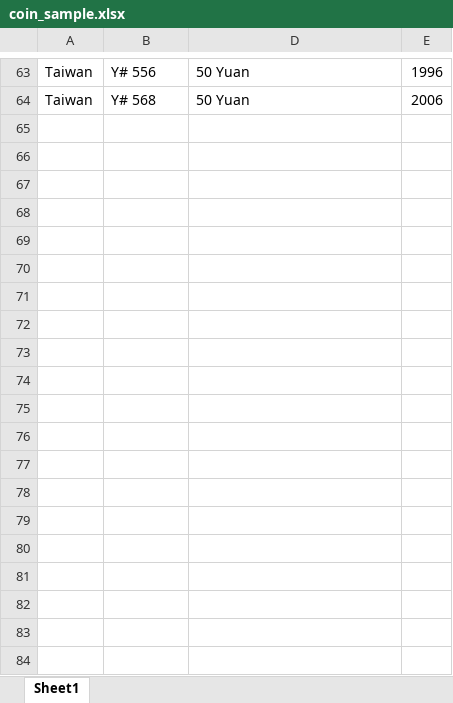
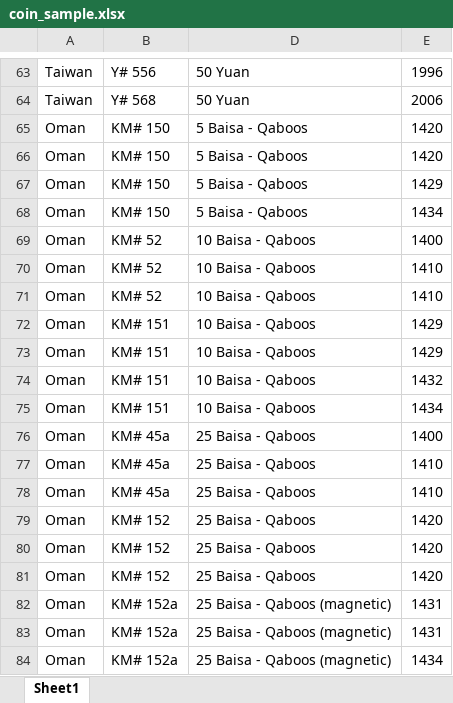
Before and after one commit to AngelVI13/coin-avg, an Excel workbook: coin_sample.xlsx, sheet Sheet1, drawn as a sheet; only a part is shown, gaps mark what is left out; values as stored, in another font and other column widths than the file's, no borders; the diff covers the shown part only; the diff names each change by its address in the sheet, - before the commit and + after, or states it on an @@ line.

```diff
--- a/coin_sample.xlsx (sheet Sheet1)
+++ b/coin_sample.xlsx (sheet Sheet1)
+row 65: Oman | KM# 150 | 5 Baisa - Qaboos | 1420
+row 66: Oman | KM# 150 | 5 Baisa - Qaboos | 1420
+row 67: Oman | KM# 150 | 5 Baisa - Qaboos | 1429
+row 68: Oman | KM# 150 | 5 Baisa - Qaboos | 1434
+row 69: Oman | KM# 52 | 10 Baisa - Qaboos | 1400
+row 70: Oman | KM# 52 | 10 Baisa - Qaboos | 1410
+row 71: Oman | KM# 52 | 10 Baisa - Qaboos | 1410
+row 72: Oman | KM# 151 | 10 Baisa - Qaboos | 1429
+row 73: Oman | KM# 151 | 10 Baisa - Qaboos | 1429
+row 74: Oman | KM# 151 | 10 Baisa - Qaboos | 1432
+row 75: Oman | KM# 151 | 10 Baisa - Qaboos | 1434
+row 76: Oman | KM# 45a | 25 Baisa - Qaboos | 1400
+row 77: Oman | KM# 45a | 25 Baisa - Qaboos | 1410
+row 78: Oman | KM# 45a | 25 Baisa - Qaboos | 1410
+row 79: Oman | KM# 152 | 25 Baisa - Qaboos | 1420
+row 80: Oman | KM# 152 | 25 Baisa - Qaboos | 1420
+row 81: Oman | KM# 152 | 25 Baisa - Qaboos | 1420
+row 82: Oman | KM# 152a | 25 Baisa - Qaboos (magnetic) | 1431
+row 83: Oman | KM# 152a | 25 Baisa - Qaboos (magnetic) | 1431
+row 84: Oman | KM# 152a | 25 Baisa - Qaboos (magnetic) | 1434
```
Also changed, not shown: 23 added rows elsewhere in this sheet, hidden cells, 1 other file.
